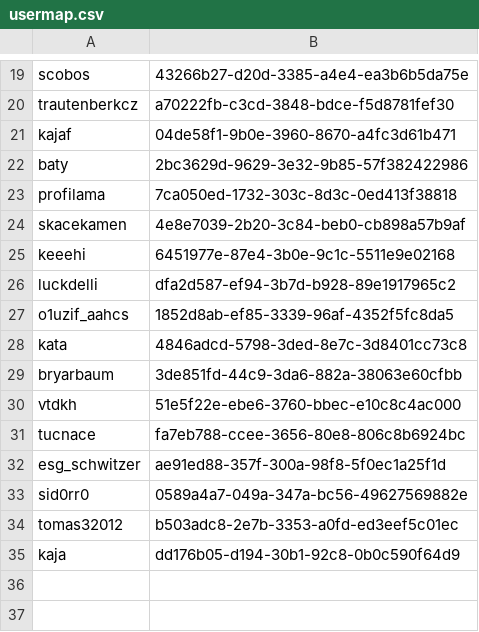
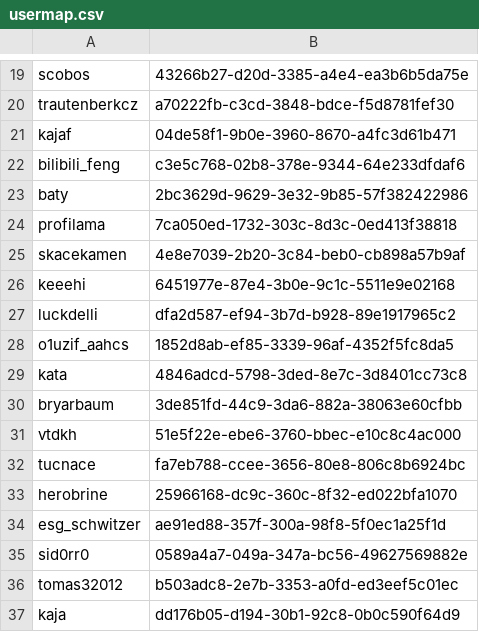
Before and after one commit to ISCCTU/isc-minecraft, a CSV file: plugins/Essentials/usermap.csv, drawn as a sheet; only a part is shown, gaps mark what is left out; the diff names each change by its address in the sheet, - before the commit and + after, or states it on an @@ line.

```diff
--- a/plugins/Essentials/usermap.csv
+++ b/plugins/Essentials/usermap.csv
+row 22: bilibili_feng | c3e5c768-02b8-378e-9344-64e233dfdaf6
+row 33: herobrine | 25966168-dc9c-360c-8f32-ed022bfa1070
```
Also changed, not shown: 16 other files.
